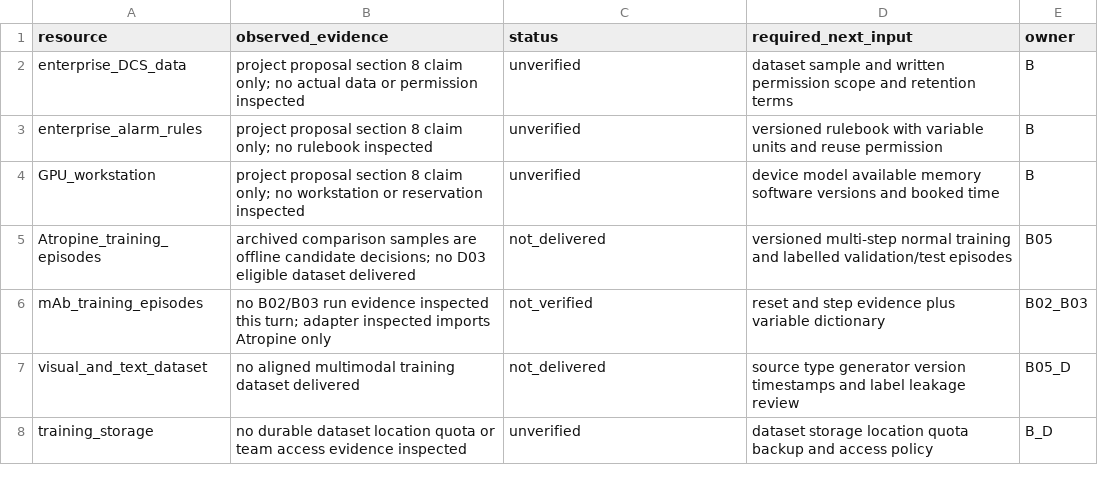
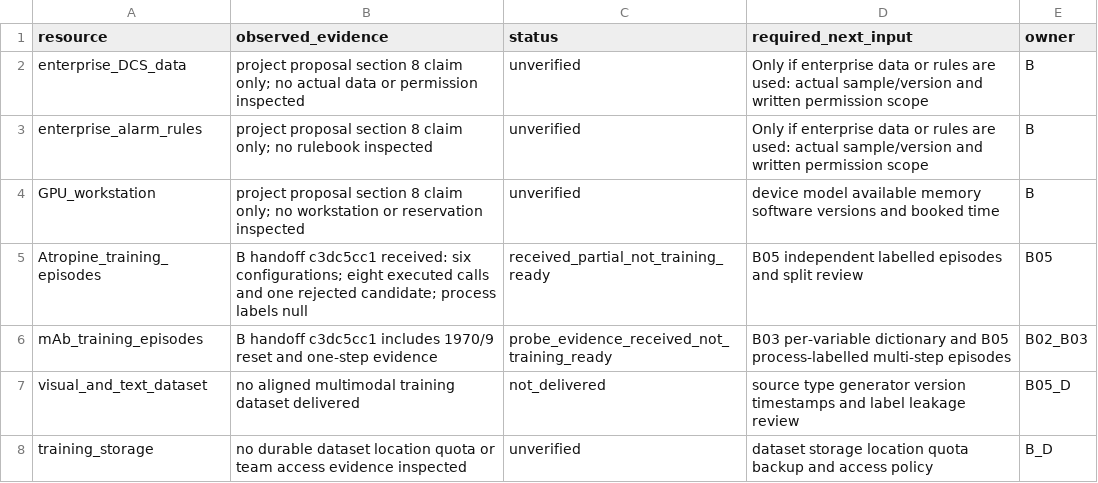
Before and after one commit to W-create-user/L3-, a CSV file: deliverables/D01/docs/resource_verification.csv, drawn as a sheet.

Commit message:
feat(d01): add B handoff adapter and text-only field review; exclude trajectory data

```diff
--- a/deliverables/D01/docs/resource_verification.csv
+++ b/deliverables/D01/docs/resource_verification.csv
@@ -1,7 +1,7 @@
 resource,observed_evidence,status,required_next_input,owner
-enterprise_DCS_data,project proposal section 8 claim only; no actual data or permission inspected,unverified,dataset sample and written permission scope and retention terms,B
-enterprise_alarm_rules,project proposal section 8 claim only; no rulebook inspected,unverified,versioned rulebook with variable units and reuse permission,B
+enterprise_DCS_data,project proposal section 8 claim only; no actual data or permission inspected,unverified,Only if enterprise data or rules are used: actual sample/version and written permission scope,B
+enterprise_alarm_rules,project proposal section 8 claim only; no rulebook inspected,unverified,Only if enterprise data or rules are used: actual sample/version and written permission scope,B
 GPU_workstation,project proposal section 8 claim only; no workstation or reservation inspected,unverified,device model available memory software versions and booked time,B
-Atropine_training_episodes,archived comparison samples are offline candidate decisions; no D03 eligible dataset delivered,not_delivered,versioned multi-step normal training and labelled validation/test episodes,B05
-mAb_training_episodes,no B02/B03 run evidence inspected this turn; adapter inspected imports Atropine only,not_verified,reset and step evidence plus variable dictionary,B02_B03
+Atropine_training_episodes,B handoff c3dc5cc1 received: six configurations; eight executed calls and one rejected candidate; process labels null,received_partial_not_training_ready,B05 independent labelled episodes and split review,B05
+mAb_training_episodes,B handoff c3dc5cc1 includes 1970/9 reset and one-step evidence,probe_evidence_received_not_training_ready,B03 per-variable dictionary and B05 process-labelled multi-step episodes,B02_B03
 visual_and_text_dataset,no aligned multimodal training dataset delivered,not_delivered,source type generator version timestamps and label leakage review,B05_D
```
Also changed, not shown: 5 other files.
